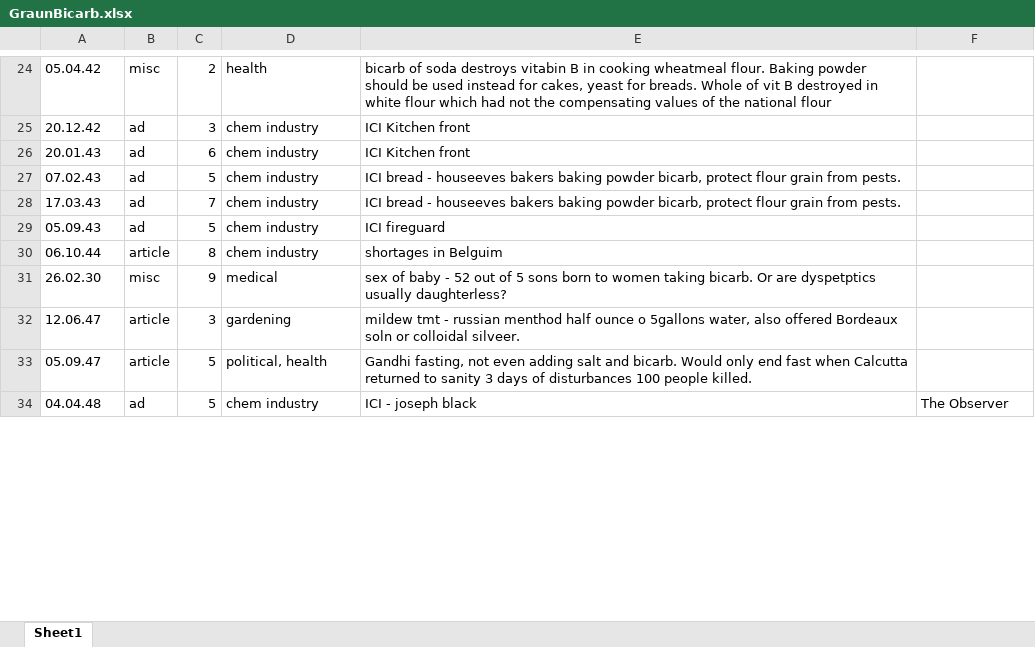
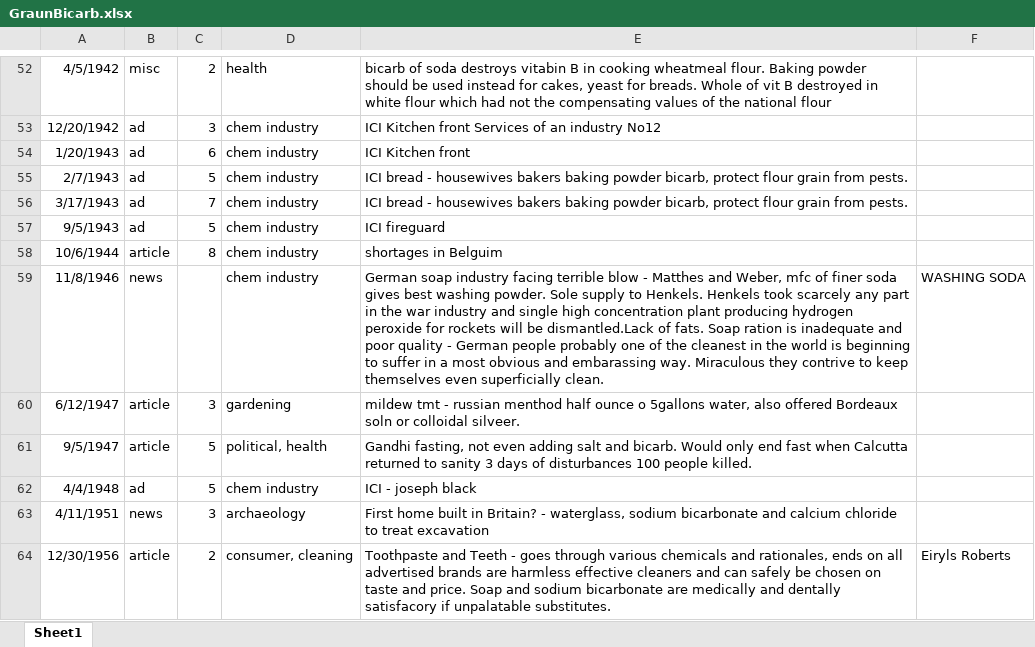
Before and after one commit to catrushmore/chemicals, an Excel workbook: work/BicarbSoda/GraunBicarb.xlsx, sheet Sheet1, drawn as a sheet; only a part is shown, gaps mark what is left out; values as stored, in another font and other column widths than the file's, no borders; removed rows and columns are numbered as before the commit, all else as after; the diff covers the shown part only; the diff names each change by its address in the sheet, - before the commit and + after, or states it on an @@ line.

Commit message:
more bicarb work inc Graun and Misuse of Drugs Act

```diff
--- a/work/BicarbSoda/GraunBicarb.xlsx (sheet Sheet1)
+++ b/work/BicarbSoda/GraunBicarb.xlsx (sheet Sheet1)
-A52: 05.04.42
+A52: 4/5/1942
-A53: 20.12.42
+A53: 12/20/1942
-E53: ICI Kitchen front
+E53: ICI Kitchen front Services of an industry No12
-A54: 20.01.43
+A54: 1/20/1943
-A55: 07.02.43
+A55: 2/7/1943
-E55:E56: …bread - houseeves bakers baking…
+E55:E56: …bread - housewives bakers baking…
-A56: 17.03.43
+A56: 3/17/1943
-A57: 05.09.43
+A57: 9/5/1943
-A58: 06.10.44
+A58: 10/6/1944
-row 31: 26.02.30 | misc | 9 | medical | sex of baby - 52 out of 5 sons born to women taking bicarb. Or are dyspetptics usually daughterless?
+row 59: 11/8/1946 | news |  | chem industry | German soap industry facing terrible blow - Matthes and Weber, mfc of finer soda gives best washing powder. Sole supply to Henkels. Henkels took scarcely any part in the war industry and single high concentration plant producing hydrogen peroxide for rockets will be dismantled.Lack of fats. Soap ration is inadequate and poor quality - German people probably one of the cleanest in the world is beginning to suffer in a most obvious and embarassing way. Miraculous they contrive to keep themselves even superficially clean. | WASHING SODA
-A60: 12.06.47
+A60: 6/12/1947
-A61: 05.09.47
+A61: 9/5/1947
-A62: 04.04.48
+A62: 4/4/1948
-F62: The Observer
+F62: (empty)
+row 63: 4/11/1951 | news | 3 | archaeology | First home built in Britain? - waterglass, sodium bicarbonate and calcium chloride to treat excavation
+row 64: 12/30/1956 | article | 2 | consumer, cleaning | Toothpaste and Teeth - goes through various chemicals and rationales, ends on all advertised brands are harmless effective cleaners and can safely be chosen on taste and price. Soap and sodium bicarbonate are medically and dentally satisfacory if unpalatable substitutes. | Eiryls Roberts
```
Also changed, not shown: 66 added rows, 5 removed rows and 26 edited cells elsewhere in this sheet, work/BicarbSoda/BicarbonateofSoda.xlsx, 47 other files.
